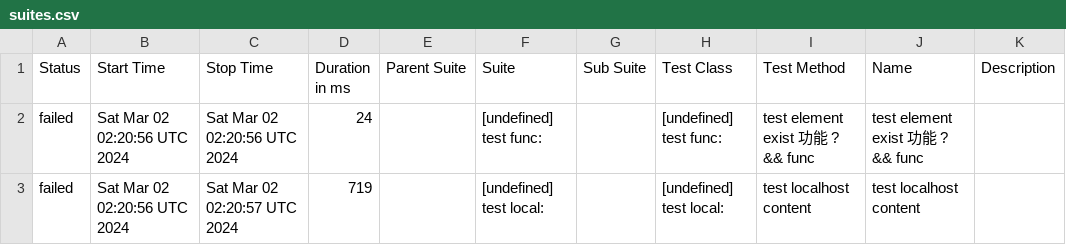
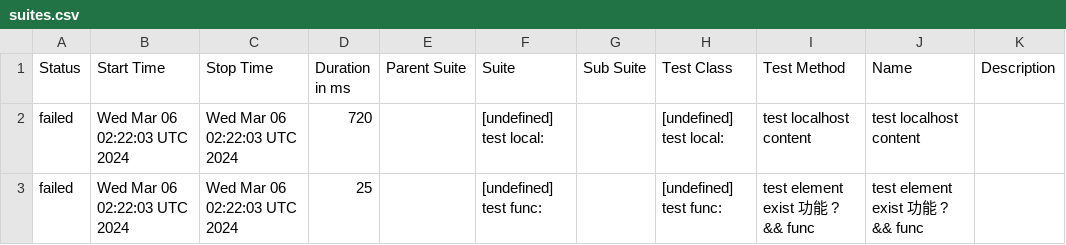
Before and after one commit to yusong-demo/integration-example, a CSV file: 8f90fc8115f9af156f193fa1d9f119c76fe99939/data/suites.csv, drawn as a sheet.

```diff
--- a/8f90fc8115f9af156f193fa1d9f119c76fe99939/data/suites.csv
+++ b/8f90fc8115f9af156f193fa1d9f119c76fe99939/data/suites.csv
@@ -1,3 +1,3 @@
 "Status","Start Time","Stop Time","Duration in ms","Parent Suite","Suite","Sub Suite","Test Class","Test Method","Name","Description"
-"failed","Sat Mar 02 02:20:56 UTC 2024","Sat Mar 02 02:20:56 UTC 2024","24","","[undefined] test func:","","[undefined] test func:","test element exist 功能 ? && func","test element exist 功能 ? && func",""
-"failed","Sat Mar 02 02:20:56 UTC 2024","Sat Mar 02 02:20:57 UTC 2024","719","","[undefined] test local:","","[undefined] test local:","test localhost content","test localhost content",""
+"failed","Wed Mar 06 02:22:03 UTC 2024","Wed Mar 06 02:22:03 UTC 2024","720","","[undefined] test local:","","[undefined] test local:","test localhost content","test localhost content",""
+"failed","Wed Mar 06 02:22:03 UTC 2024","Wed Mar 06 02:22:03 UTC 2024","25","","[undefined] test func:","","[undefined] test func:","test element exist 功能 ? && func","test element exist 功能 ? && func",""
```
Also changed, not shown: 23 other files.
